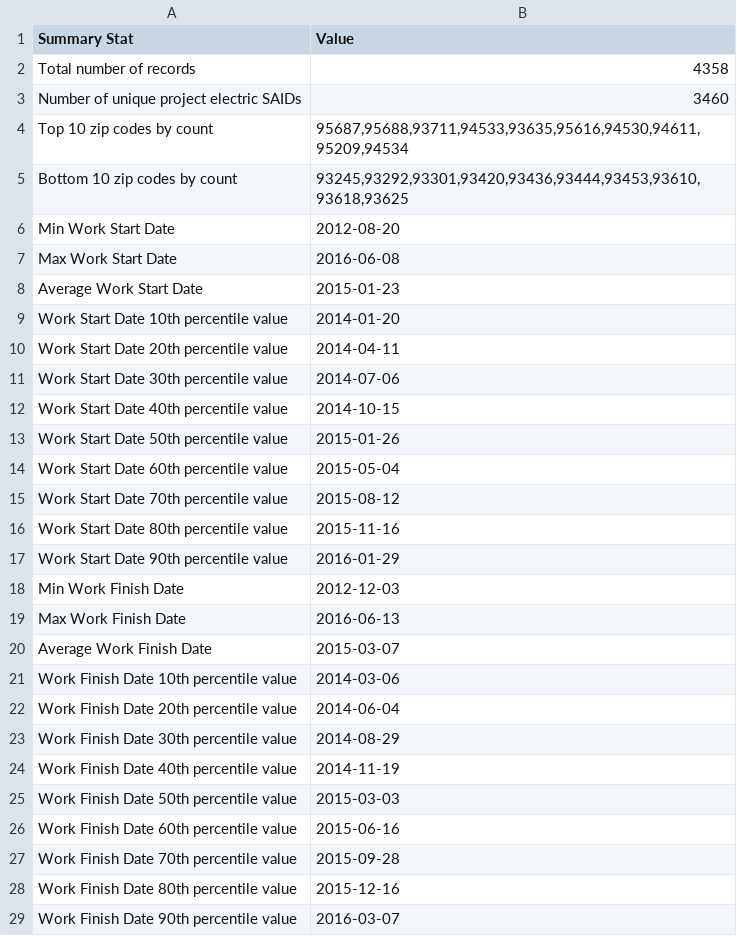
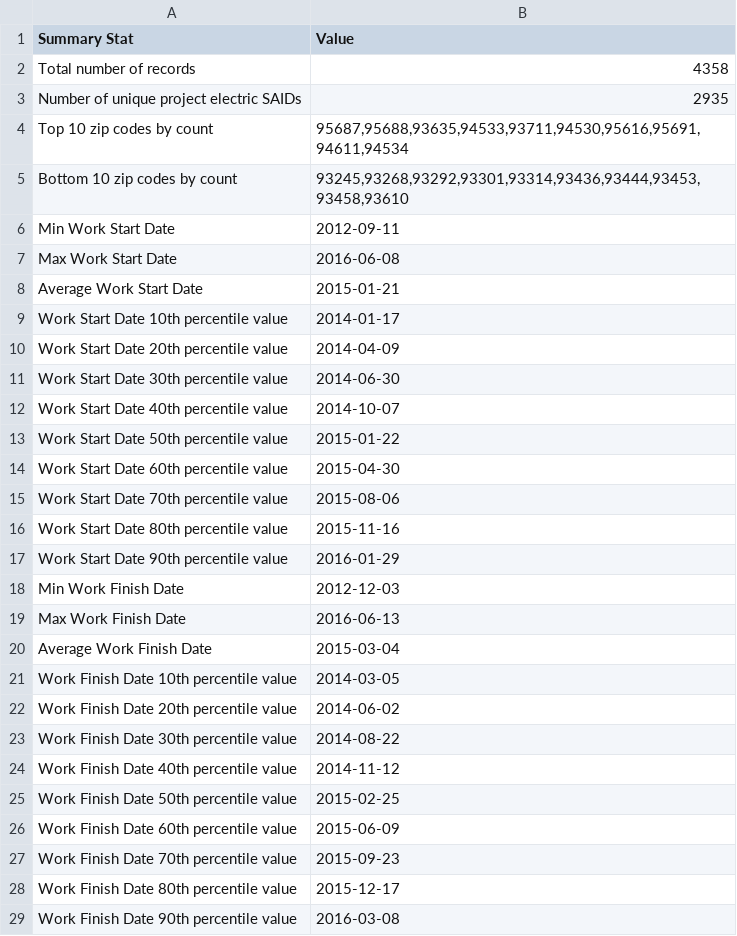
Before and after one commit to openeemeter/caltrack, a CSV file: data-prep/summary_statistics/project_data_summary_oee.csv, drawn as a sheet.

Commit message:
Push remaining summary stats

```diff
--- a/data-prep/summary_statistics/project_data_summary_oee.csv
+++ b/data-prep/summary_statistics/project_data_summary_oee.csv
@@ -2,15 +2,15 @@ Summary Stat,Value
 Total number of records,4358
-Number of unique project electric SAIDs,3460
-Top 10 zip codes by count,"95687,95688,93711,94533,93635,95616,94530,94611,95209,94534"
-Bottom 10 zip codes by count,"93245,93292,93301,93420,93436,93444,93453,93610,93618,93625"
-Min Work Start Date,2012-08-20
+Number of unique project electric SAIDs,2935
+Top 10 zip codes by count,"95687,95688,93635,94533,93711,94530,95616,95691,94611,94534"
+Bottom 10 zip codes by count,"93245,93268,93292,93301,93314,93436,93444,93453,93458,93610"
+Min Work Start Date,2012-09-11
 Max Work Start Date,2016-06-08
-Average Work Start Date,2015-01-23
-Work Start Date 10th percentile value,2014-01-20
-Work Start Date 20th percentile value,2014-04-11
-Work Start Date 30th percentile value,2014-07-06
-Work Start Date 40th percentile value,2014-10-15
-Work Start Date 50th percentile value,2015-01-26
-Work Start Date 60th percentile value,2015-05-04
-Work Start Date 70th percentile value,2015-08-12
+Average Work Start Date,2015-01-21
+Work Start Date 10th percentile value,2014-01-17
+Work Start Date 20th percentile value,2014-04-09
+Work Start Date 30th percentile value,2014-06-30
+Work Start Date 40th percentile value,2014-10-07
+Work Start Date 50th percentile value,2015-01-22
+Work Start Date 60th percentile value,2015-04-30
+Work Start Date 70th percentile value,2015-08-06
 Work Start Date 80th percentile value,2015-11-16
@@ -19,11 +19,11 @@ Min Work Finish Date,2012-12-03
 Max Work Finish Date,2016-06-13
-Average Work Finish Date,2015-03-07
-Work Finish Date 10th percentile value,2014-03-06
-Work Finish Date 20th percentile value,2014-06-04
-Work Finish Date 30th percentile value,2014-08-29
-Work Finish Date 40th percentile value,2014-11-19
-Work Finish Date 50th percentile value,2015-03-03
-Work Finish Date 60th percentile value,2015-06-16
-Work Finish Date 70th percentile value,2015-09-28
-Work Finish Date 80th percentile value,2015-12-16
-Work Finish Date 90th percentile value,2016-03-07
+Average Work Finish Date,2015-03-04
+Work Finish Date 10th percentile value,2014-03-05
+Work Finish Date 20th percentile value,2014-06-02
+Work Finish Date 30th percentile value,2014-08-22
+Work Finish Date 40th percentile value,2014-11-12
+Work Finish Date 50th percentile value,2015-02-25
+Work Finish Date 60th percentile value,2015-06-09
+Work Finish Date 70th percentile value,2015-09-23
+Work Finish Date 80th percentile value,2015-12-17
+Work Finish Date 90th percentile value,2016-03-08
```
Also changed, not shown: 3 other files.
